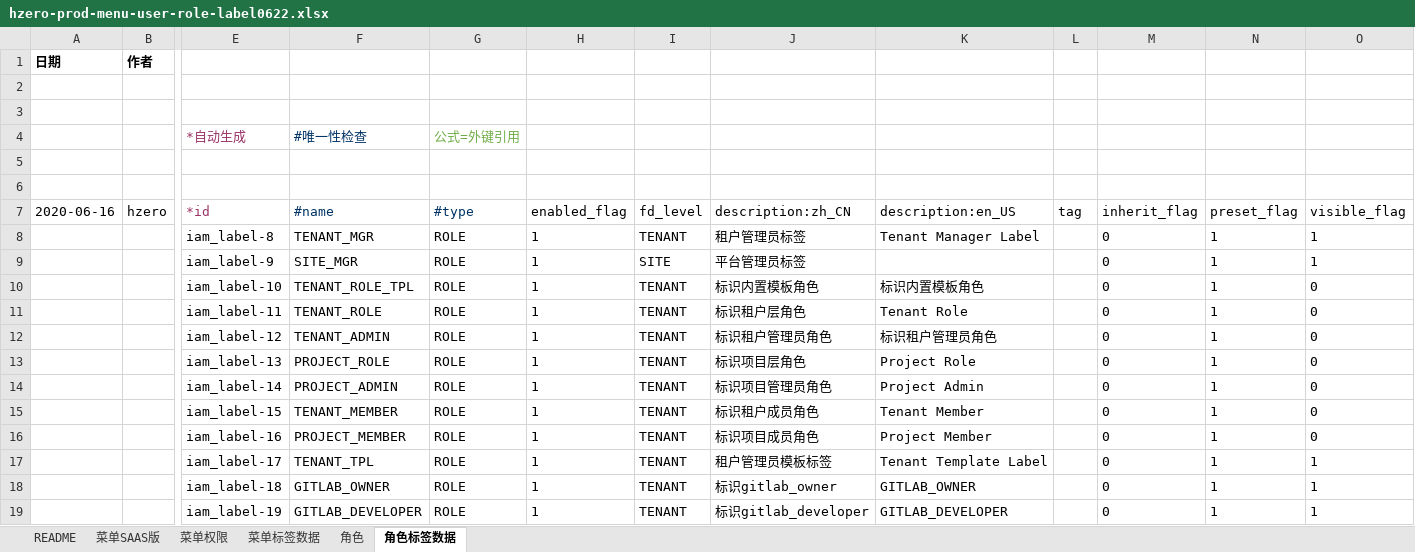
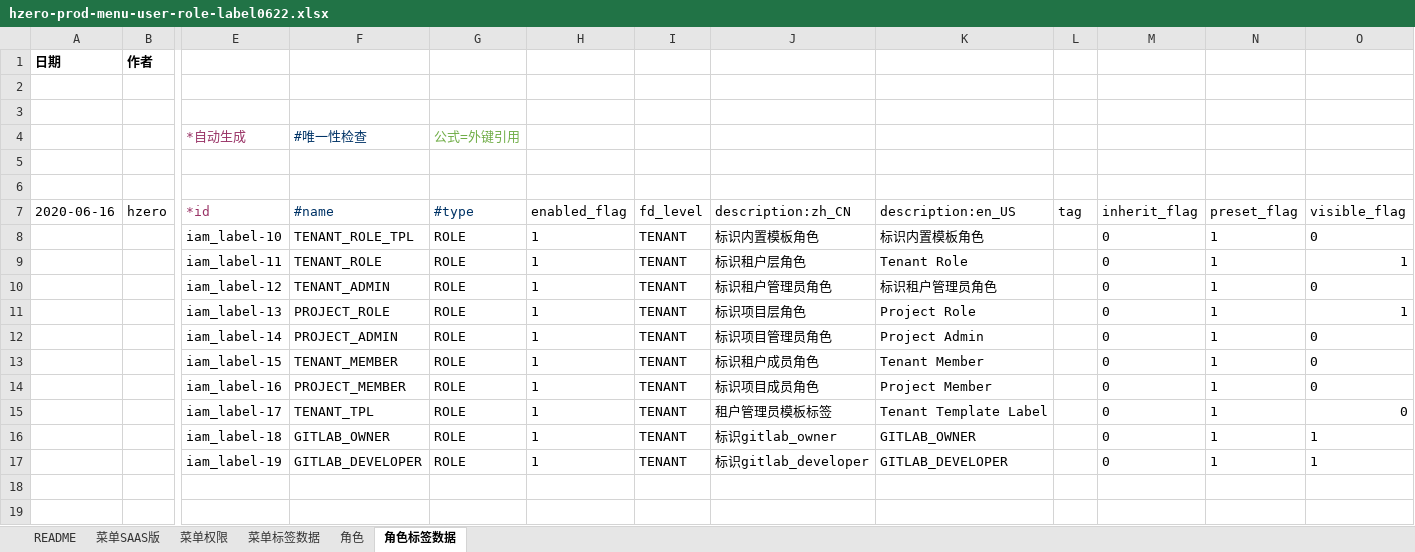
Before and after one commit to open-hand/prod-repo-service, an Excel workbook: src/main/resources/script/db/init-data/hrds_prod_repo/hzero_platform/hzero-prod-menu-user-role-label0622.xlsx, sheet 角色标签数据, drawn as a sheet; only a part is shown, gaps mark what is left out; values as stored, in another font and other column widths than the file's, no borders; removed rows and columns are numbered as before the commit, all else as after; rows hold the shown columns only; the diff names each change by its address in the sheet, - before the commit and + after, or states it on an @@ line.

Commit message:
[IMP] 修改初始化角色标签数据

```diff
--- a/src/main/resources/script/db/init-data/hrds_prod_repo/hzero_platform/hzero-prod-menu-user-role-label0622.xlsx (sheet 角色标签数据)
+++ b/src/main/resources/script/db/init-data/hrds_prod_repo/hzero_platform/hzero-prod-menu-user-role-label0622.xlsx (sheet 角色标签数据)
-row 8:  |  | iam_label-8 | TENANT_MGR | ROLE | 1 | TENANT | 租户管理员标签 | Tenant Manager Label |  | 0 | 1 | 1
-row 9:  |  | iam_label-9 | SITE_MGR | ROLE | 1 | SITE | 平台管理员标签 |  |  | 0 | 1 | 1
-O9 (visible_flag): 0
+O9 (visible_flag): 1
-O11 (visible_flag): 0
+O11 (visible_flag): 1
-O15 (visible_flag): 1
+O15 (visible_flag): 0
```
